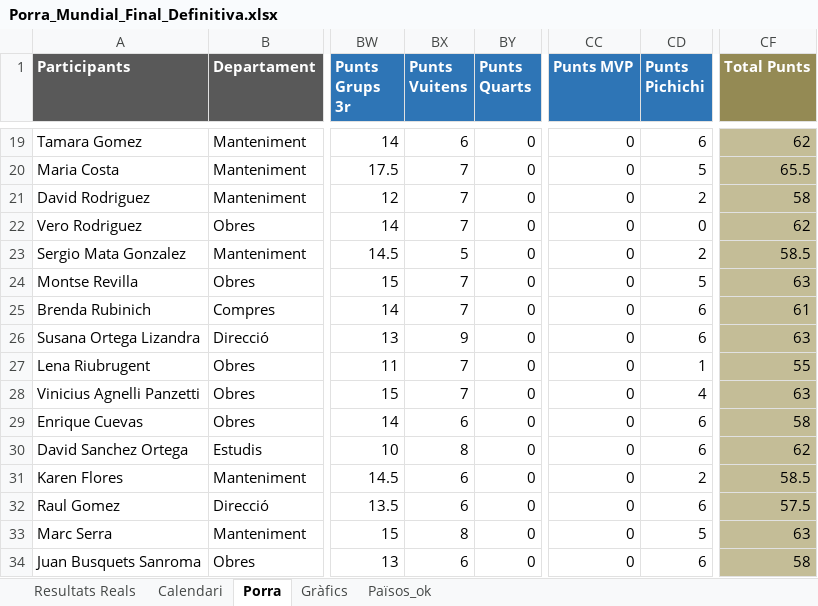
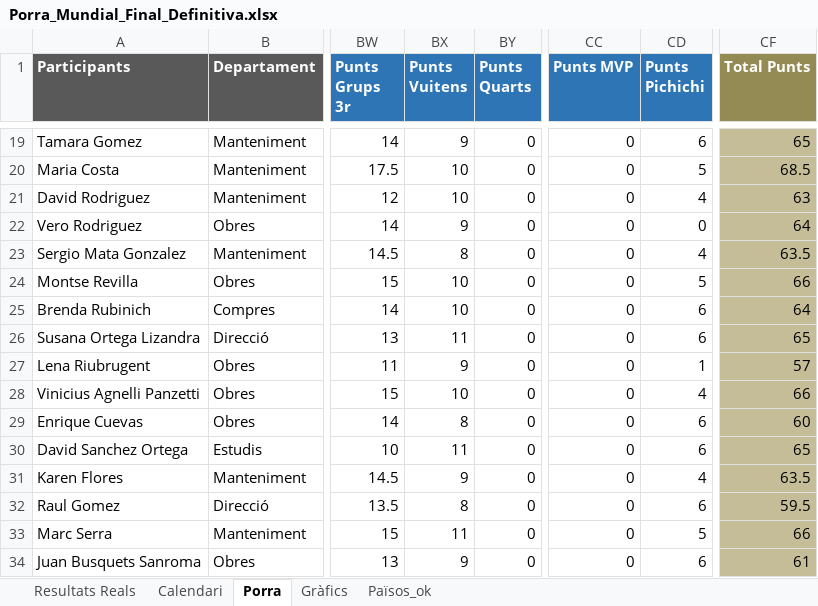
Before and after one commit to marcllopisraja-crypto/Porra_Mundial_2026_Constraula, an Excel workbook: Porra_Mundial_Final_Definitiva.xlsx, sheet Porra, drawn as a sheet; only a part is shown, gaps mark what is left out; values as stored, in another font and other column widths than the file's, no borders; the diff covers the shown part only; the diff names each change by its address in the sheet, - before the commit and + after, or states it on an @@ line.

```diff
--- a/Porra_Mundial_Final_Definitiva.xlsx (sheet Porra)
+++ b/Porra_Mundial_Final_Definitiva.xlsx (sheet Porra)
-BX19 (Punts Vuitens): 6
+BX19 (Punts Vuitens): 9
-CF19 (Total Punts): 62
+CF19 (Total Punts): 65
-BX20:BX21 (Punts Vuitens): 7
+BX20:BX21 (Punts Vuitens): 10
-CF20 (Total Punts): 65.5
+CF20 (Total Punts): 68.5
-CD21 (Punts Pichichi): 2
+CD21 (Punts Pichichi): 4
-CF21 (Total Punts): 58
+CF21 (Total Punts): 63
-BX22 (Punts Vuitens): 7
+BX22 (Punts Vuitens): 9
-CF22 (Total Punts): 62
+CF22 (Total Punts): 64
-BX23 (Punts Vuitens): 5
+BX23 (Punts Vuitens): 8
-CD23 (Punts Pichichi): 2
+CD23 (Punts Pichichi): 4
-CF23 (Total Punts): 58.5
+CF23 (Total Punts): 63.5
-BX24:BX25 (Punts Vuitens): 7
+BX24:BX25 (Punts Vuitens): 10
-CF24 (Total Punts): 63
+CF24 (Total Punts): 66
-CF25 (Total Punts): 61
+CF25 (Total Punts): 64
-BX26 (Punts Vuitens): 9
+BX26 (Punts Vuitens): 11
-CF26 (Total Punts): 63
+CF26 (Total Punts): 65
-BX27 (Punts Vuitens): 7
+BX27 (Punts Vuitens): 9
-CF27 (Total Punts): 55
+CF27 (Total Punts): 57
-BX28 (Punts Vuitens): 7
+BX28 (Punts Vuitens): 10
-CF28 (Total Punts): 63
+CF28 (Total Punts): 66
-BX29 (Punts Vuitens): 6
+BX29 (Punts Vuitens): 8
-CF29 (Total Punts): 58
+CF29 (Total Punts): 60
-BX30 (Punts Vuitens): 8
+BX30 (Punts Vuitens): 11
-CF30 (Total Punts): 62
+CF30 (Total Punts): 65
-BX31 (Punts Vuitens): 6
+BX31 (Punts Vuitens): 9
-CD31 (Punts Pichichi): 2
+CD31 (Punts Pichichi): 4
-CF31 (Total Punts): 58.5
+CF31 (Total Punts): 63.5
-BX32 (Punts Vuitens): 6
+BX32 (Punts Vuitens): 8
-CF32 (Total Punts): 57.5
+CF32 (Total Punts): 59.5
-BX33 (Punts Vuitens): 8
+BX33 (Punts Vuitens): 11
-CF33 (Total Punts): 63
+CF33 (Total Punts): 66
-BX34 (Punts Vuitens): 6
+BX34 (Punts Vuitens): 9
-CF34 (Total Punts): 58
+CF34 (Total Punts): 61
```
Also changed, not shown: 65 edited cells elsewhere in this sheet, sheet Resultats Reals, sheet Calendari.
